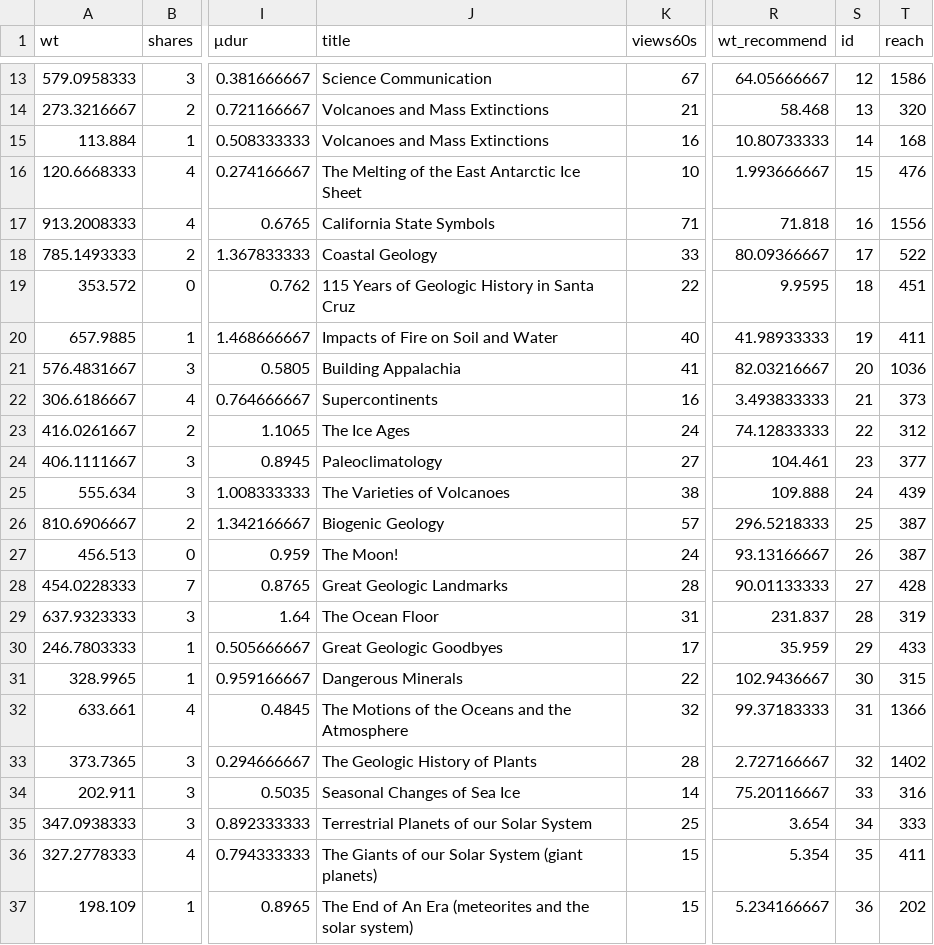
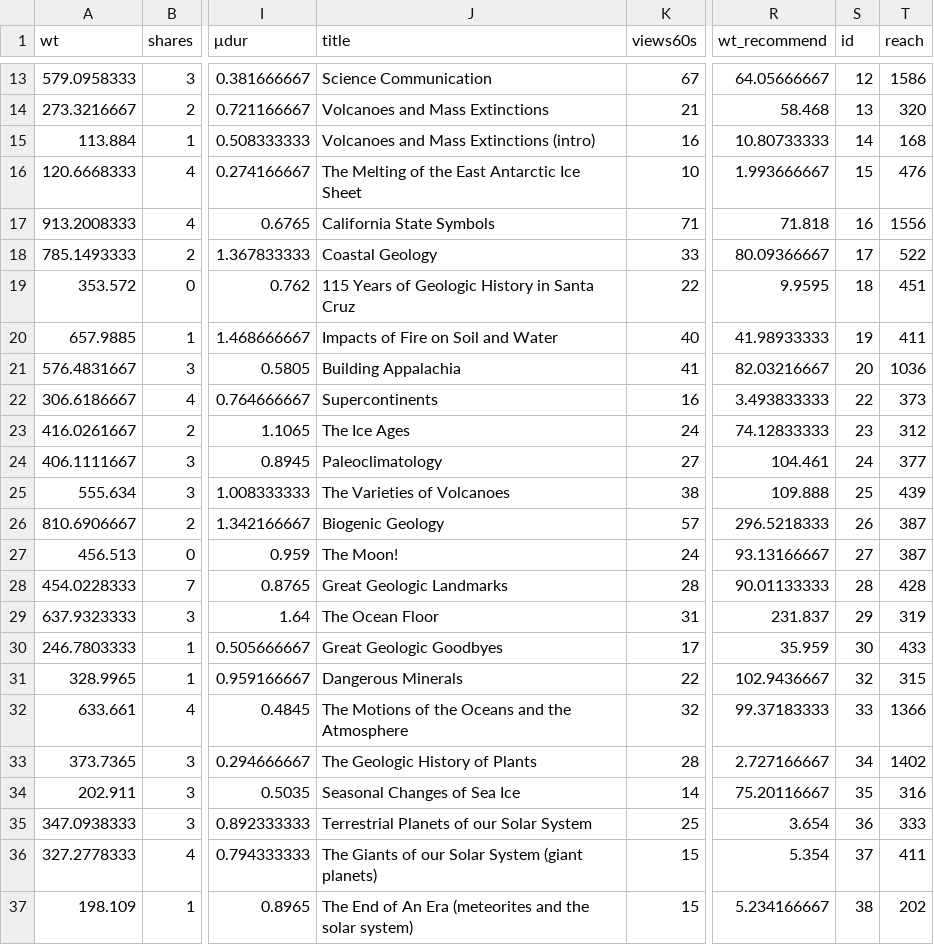
Before and after one commit to grahamedwards/gg-scmnh, a CSV file: fb.csv, drawn as a sheet; only a part is shown, gaps mark what is left out; the diff names each change by its address in the sheet, - before the commit and + after, or states it on an @@ line.

```diff
--- a/fb.csv
+++ b/fb.csv
-J15 (title): Volcanoes and Mass Extinctions
+J15 (title): Volcanoes and Mass Extinctions (intro)
-S22 (id): 21
+S22 (id): 22
-S23 (id): 22
+S23 (id): 23
-S24 (id): 23
+S24 (id): 24
-S25 (id): 24
+S25 (id): 25
-S26 (id): 25
+S26 (id): 26
-S27 (id): 26
+S27 (id): 27
-S28 (id): 27
+S28 (id): 28
-S29 (id): 28
+S29 (id): 29
-S30 (id): 29
+S30 (id): 30
-S31 (id): 30
+S31 (id): 32
-S32 (id): 31
+S32 (id): 33
-S33 (id): 32
+S33 (id): 34
-S34 (id): 33
+S34 (id): 35
-S35 (id): 34
+S35 (id): 36
-S36 (id): 35
+S36 (id): 37
-S37 (id): 36
+S37 (id): 38
```
Also changed, not shown: youtube.csv.
